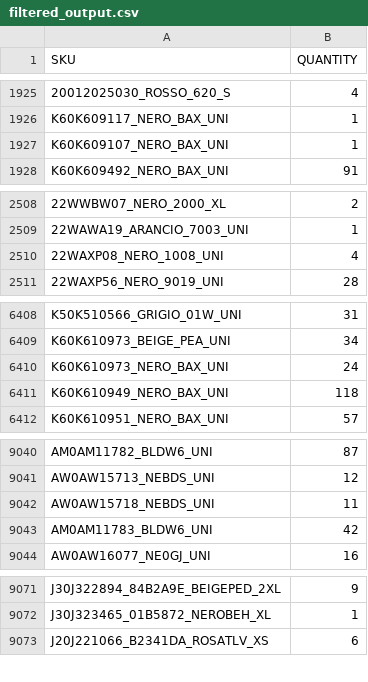
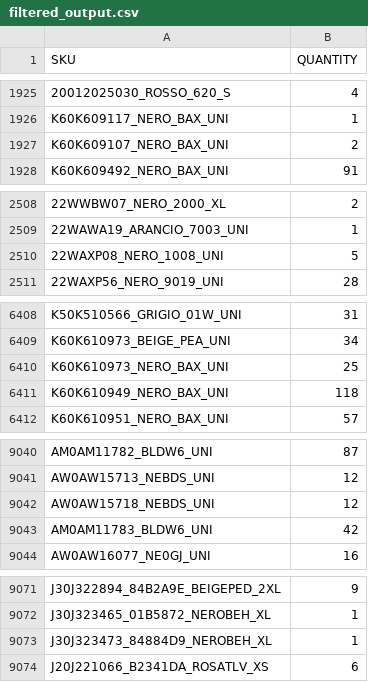
Before and after one commit to Camarolli9979797/wp_all_import, a CSV file: filtered_output.csv, drawn as a sheet; only a part is shown, gaps mark what is left out; the diff covers the shown part only; the diff names each change by its address in the sheet, - before the commit and + after, or states it on an @@ line.

Commit message:
Updated CSV following transformation with combo.py and brand.py

```diff
--- a/filtered_output.csv
+++ b/filtered_output.csv
-B1927 (QUANTITY): 1
+B1927 (QUANTITY): 2
-B2510 (QUANTITY): 4
+B2510 (QUANTITY): 5
-B6410 (QUANTITY): 24
+B6410 (QUANTITY): 25
-B9042 (QUANTITY): 11
+B9042 (QUANTITY): 12
+row 9073: J30J323473_84884D9_NEROBEH_XL | 1
```
Also changed, not shown: 2 edited cells elsewhere in this file.
